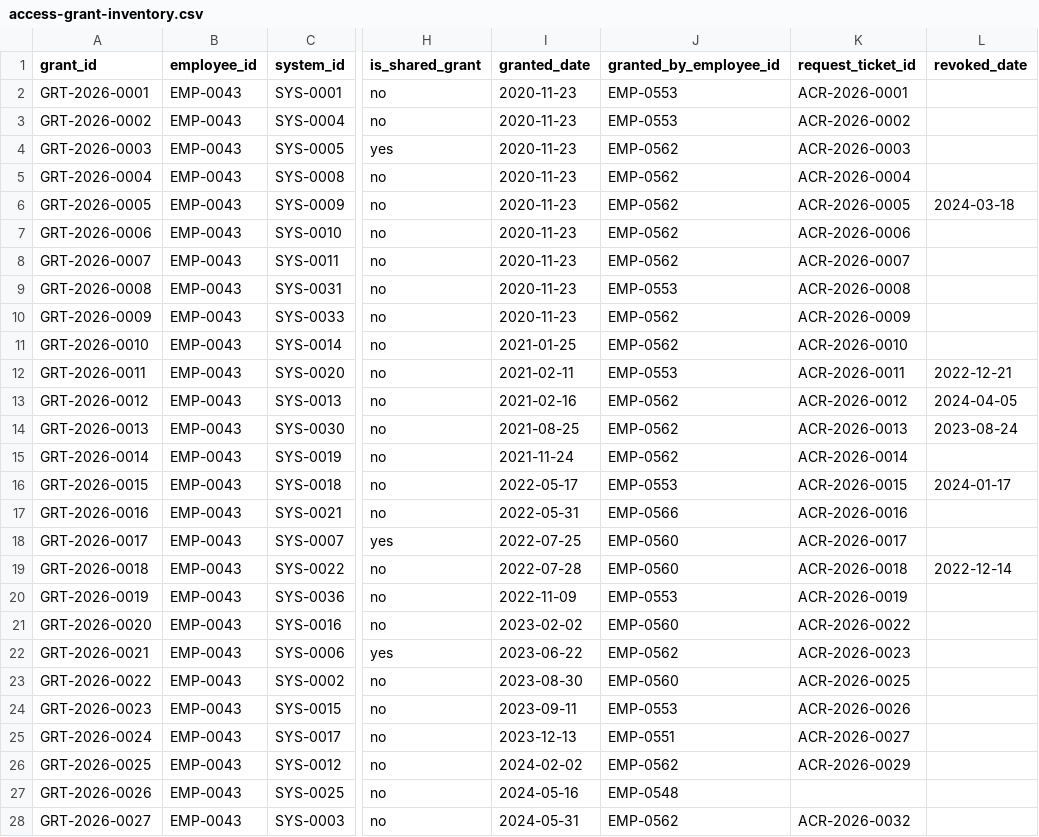
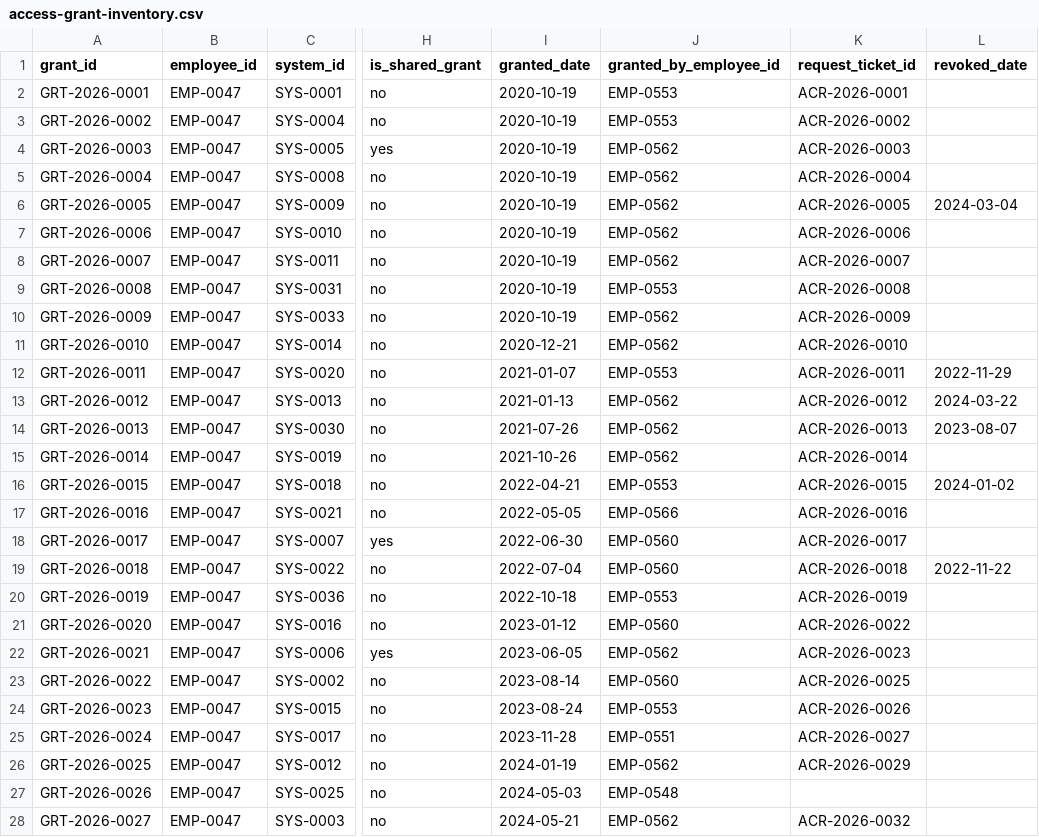
Before and after one commit to Trazomo/Trazomo-Synthetic-Data, a CSV file: datasets/hr/offboarding-checklist-access-inventory/access-grant-inventory.csv, drawn as a sheet; only a part is shown, gaps mark what is left out; the diff covers the shown part only; the diff names each change by its address in the sheet, - before the commit and + after, or states it on an @@ line.

```diff
--- a/datasets/hr/offboarding-checklist-access-inventory/access-grant-inventory.csv
+++ b/datasets/hr/offboarding-checklist-access-inventory/access-grant-inventory.csv
-B2:B28 (employee_id): EMP-0043
+B2:B28 (employee_id): EMP-0047
-I2:I10 (granted_date): 2020-11-23
+I2:I10 (granted_date): 2020-10-19
-L6 (revoked_date): 2024-03-18
+L6 (revoked_date): 2024-03-04
-I11 (granted_date): 2021-01-25
+I11 (granted_date): 2020-12-21
-I12 (granted_date): 2021-02-11
+I12 (granted_date): 2021-01-07
-L12 (revoked_date): 2022-12-21
+L12 (revoked_date): 2022-11-29
-I13 (granted_date): 2021-02-16
+I13 (granted_date): 2021-01-13
-L13 (revoked_date): 2024-04-05
+L13 (revoked_date): 2024-03-22
-I14 (granted_date): 2021-08-25
+I14 (granted_date): 2021-07-26
-L14 (revoked_date): 2023-08-24
+L14 (revoked_date): 2023-08-07
-I15 (granted_date): 2021-11-24
+I15 (granted_date): 2021-10-26
-I16 (granted_date): 2022-05-17
+I16 (granted_date): 2022-04-21
-L16 (revoked_date): 2024-01-17
+L16 (revoked_date): 2024-01-02
-I17 (granted_date): 2022-05-31
+I17 (granted_date): 2022-05-05
-I18 (granted_date): 2022-07-25
+I18 (granted_date): 2022-06-30
-I19 (granted_date): 2022-07-28
+I19 (granted_date): 2022-07-04
-L19 (revoked_date): 2022-12-14
+L19 (revoked_date): 2022-11-22
-I20 (granted_date): 2022-11-09
+I20 (granted_date): 2022-10-18
-I21 (granted_date): 2023-02-02
+I21 (granted_date): 2023-01-12
-I22 (granted_date): 2023-06-22
+I22 (granted_date): 2023-06-05
-I23 (granted_date): 2023-08-30
+I23 (granted_date): 2023-08-14
-I24 (granted_date): 2023-09-11
+I24 (granted_date): 2023-08-24
-I25 (granted_date): 2023-12-13
+I25 (granted_date): 2023-11-28
-I26 (granted_date): 2024-02-02
+I26 (granted_date): 2024-01-19
-I27 (granted_date): 2024-05-16
+I27 (granted_date): 2024-05-03
-I28 (granted_date): 2024-05-31
+I28 (granted_date): 2024-05-21
```
Also changed, not shown: 14 edited cells elsewhere in this file, datasets/hr/offboarding-checklist-access-inventory/exit-record.csv, datasets/hr/offboarding-checklist-access-inventory/offboarding-checklist.csv, 1 other file.
